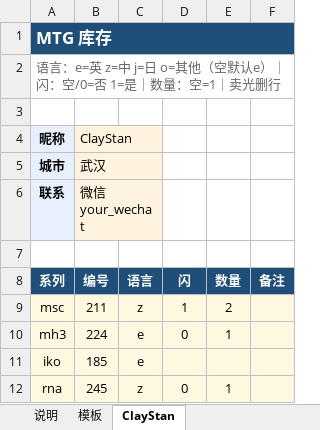
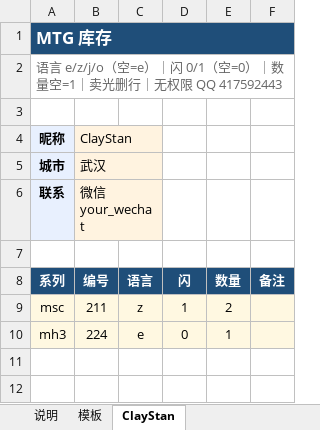
Before and after one commit to ClayStan404/mtg-showcase, an Excel workbook: templates/WPS库存协作模板.xlsx, sheet ClayStan, drawn as a sheet; values as stored, in another font and other column widths than the file's, no borders; the diff names each change by its address in the sheet, - before the commit and + after, or states it on an @@ line.

```diff
--- a/templates/WPS库存协作模板.xlsx (sheet ClayStan)
+++ b/templates/WPS库存协作模板.xlsx (sheet ClayStan)
-A2 (系列): 语言：e=英 z=中 j=日 o=其他（空默认e）｜闪：空/0=否 1=是｜数量：空=1｜卖光删行
+A2 (系列): 语言 e/z/j/o（空=e）｜闪 0/1（空=0）｜数量空=1｜卖光删行｜无权限 QQ 417592443
-row 11: iko | 185 | e
-row 12: rna | 245 | z | 0 | 1
```
Also changed, not shown: sheet 说明, sheet 模板, templates/WPS求购模板.xlsx.
